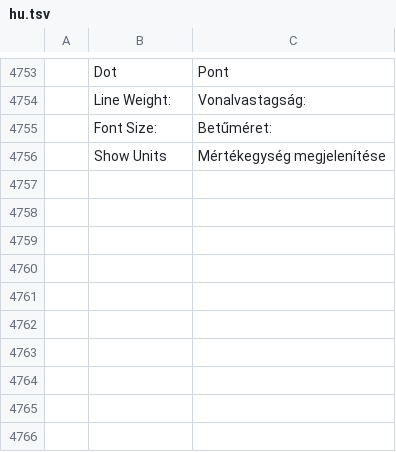
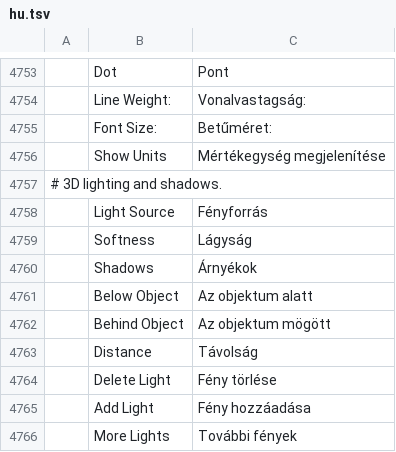
Before and after one commit to hkcm91/vectorcraft, a TSV file: crates/ui-egui/src/i18n/hu.tsv, drawn as a sheet; only a part is shown, gaps mark what is left out; the diff names each change by its address in the sheet, - before the commit and + after, or states it on an @@ line.

```diff
--- a/crates/ui-egui/src/i18n/hu.tsv
+++ b/crates/ui-egui/src/i18n/hu.tsv
+row 4757: # 3D lighting and shadows.
+row 4758:  | Light Source | Fényforrás
+row 4759:  | Softness | Lágyság
+row 4760:  | Shadows | Árnyékok
+row 4761:  | Below Object | Az objektum alatt
+row 4762:  | Behind Object | Az objektum mögött
+row 4763:  | Distance | Távolság
+row 4764:  | Delete Light | Fény törlése
+row 4765:  | Add Light | Fény hozzáadása
+row 4766:  | More Lights | További fények
```
Also changed, not shown: crates/ui-egui/src/i18n/ja.tsv, crates/ui-egui/src/i18n/pl.tsv, 30 other files.
